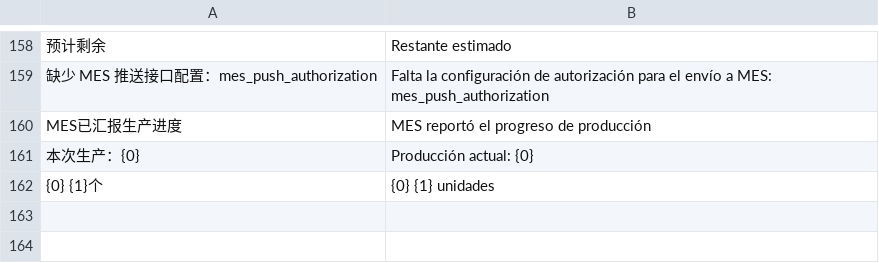
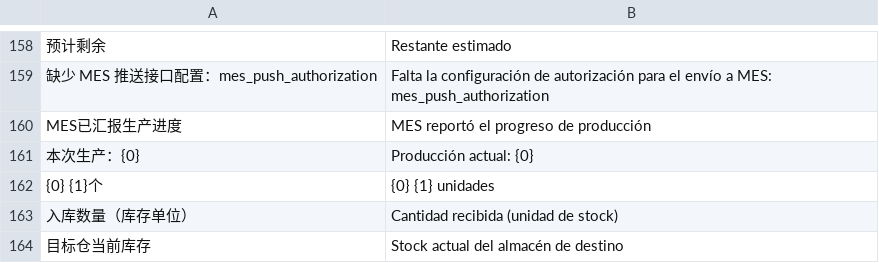
Before and after one commit to yueweiit/DeepLinkERP, a CSV file: mes_integration/translations/es.csv, drawn as a sheet; only a part is shown, gaps mark what is left out; the diff names each change by its address in the sheet, - before the commit and + after, or states it on an @@ line.

```diff
--- a/mes_integration/translations/es.csv
+++ b/mes_integration/translations/es.csv
+row 163: 入库数量（库存单位） | Cantidad recibida (unidad de stock)
+row 164: 目标仓当前库存 | Stock actual del almacén de destino
```
Also changed, not shown: mes_integration/translations/zh.csv, 1 other file.
